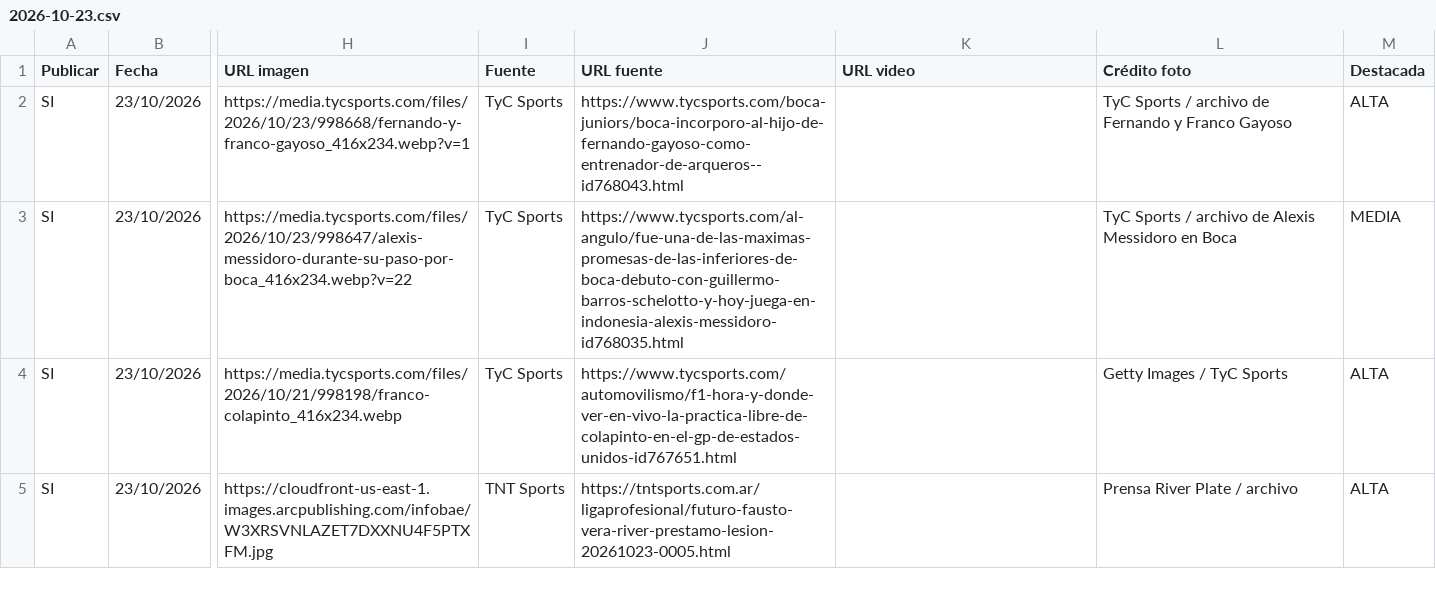
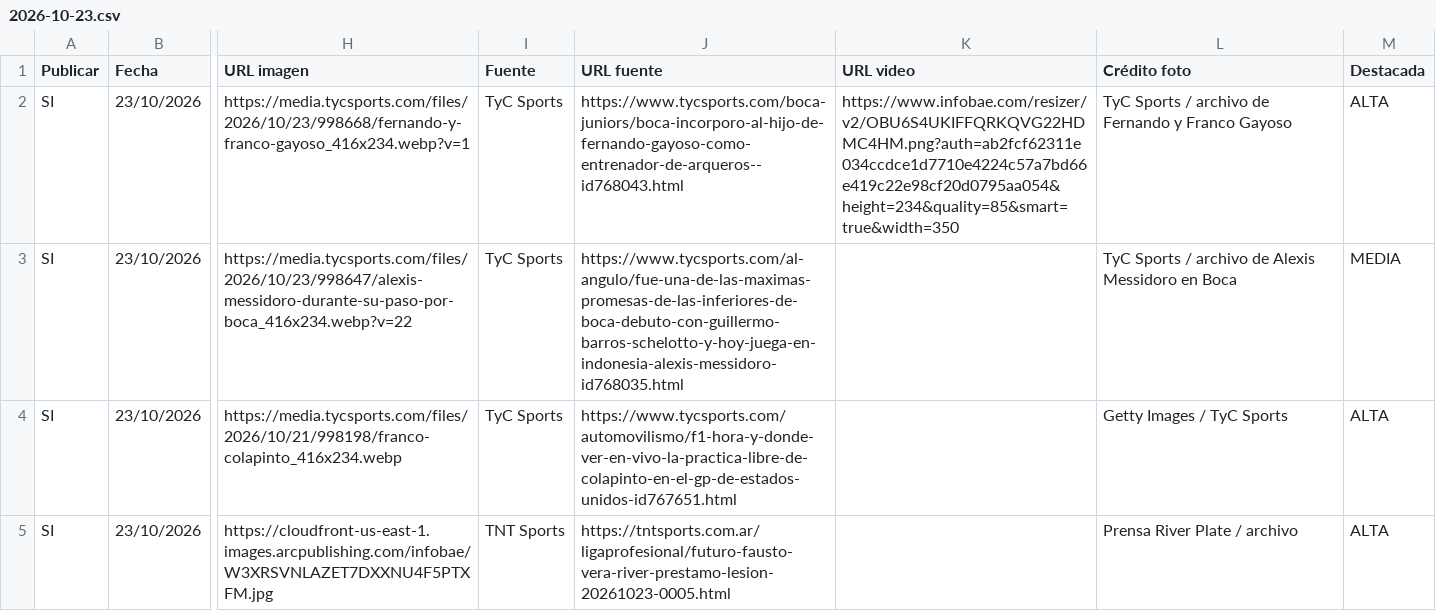
Before and after one commit to RanaMatiusTV/RanaSports, a CSV file: assets/news-days/2026-10-23.csv, drawn as a sheet; only a part is shown, gaps mark what is left out; the diff names each change by its address in the sheet, - before the commit and + after, or states it on an @@ line.

```diff
--- a/assets/news-days/2026-10-23.csv
+++ b/assets/news-days/2026-10-23.csv
-K2 (URL video): (empty)
+K2 (URL video): https://www.infobae.com/resizer/v2/OBU6S4UKIFFQRKQVG22HDMC4HM.png?auth=ab2fcf62311e034ccdce1d7710e4224c57a7bd66e419c22e98cf20d0795aa054&height=234&quality=85&smart=true&width=350
```
Also changed, not shown: assets/news-live.csv, 3 other files.
